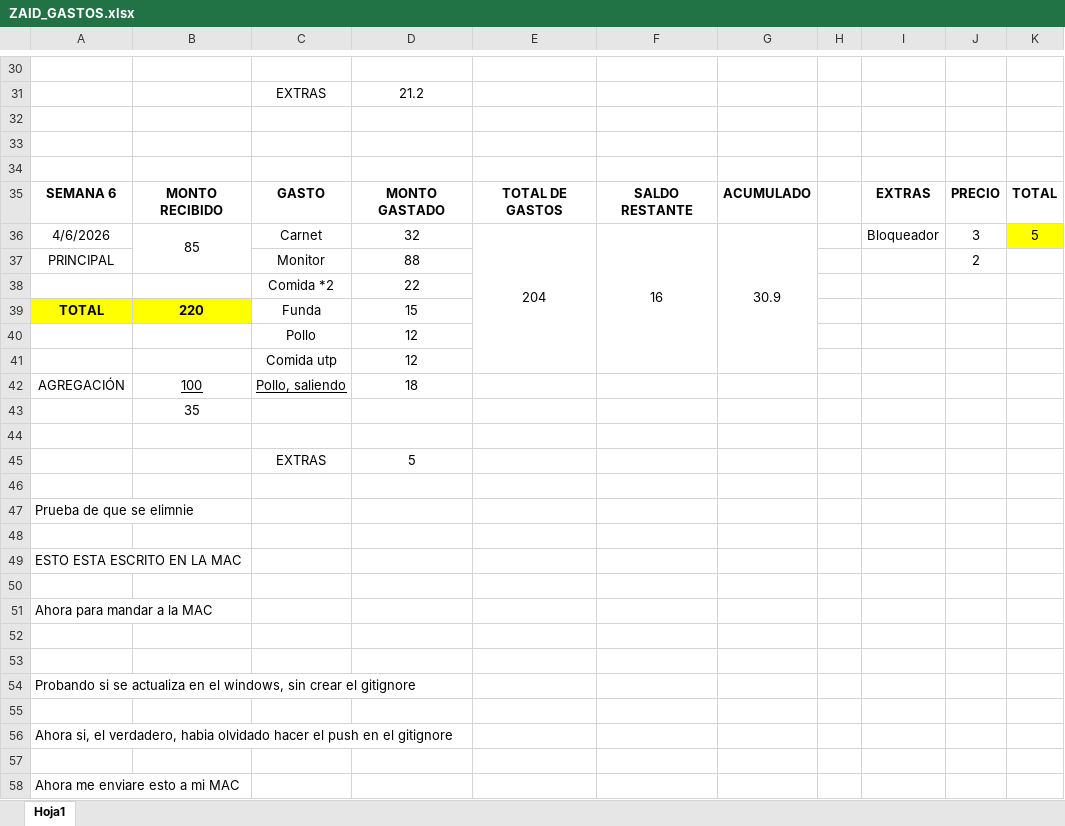
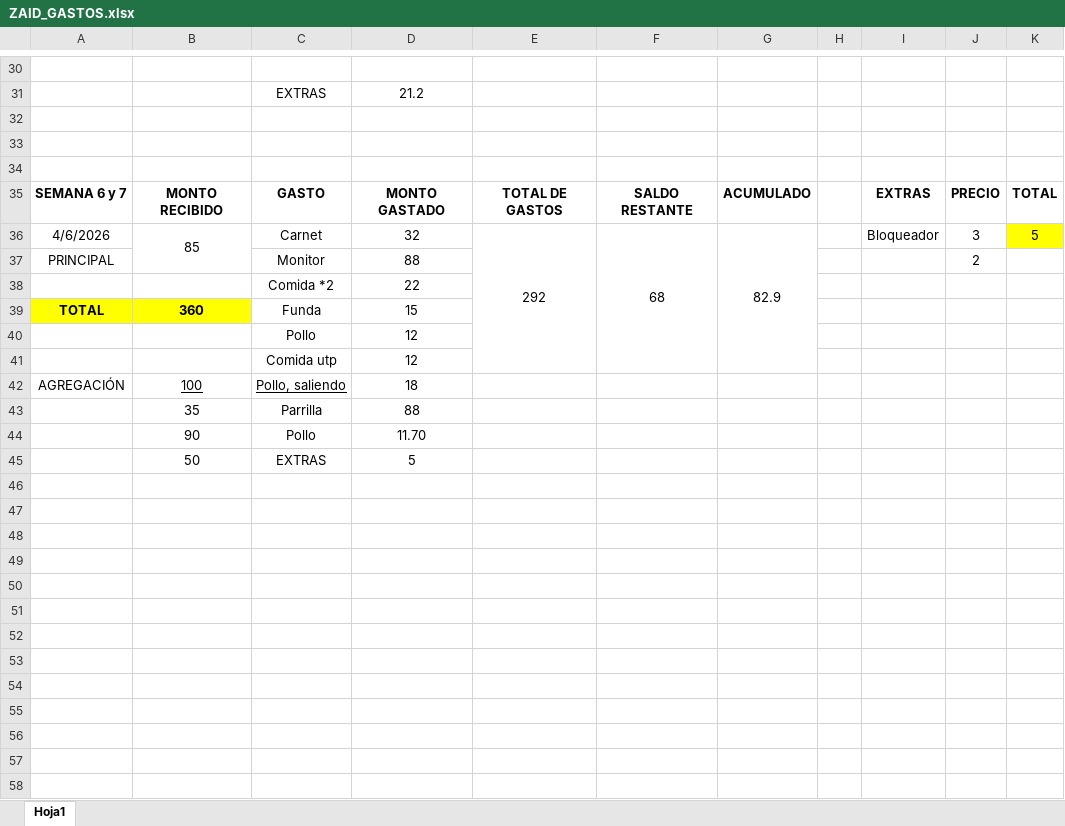
Before and after one commit to zaidhuaquisto-ux/DOC_Compartidos, an Excel workbook: ZAID_GASTOS.xlsx, sheet Hoja1, drawn as a sheet; only a part is shown, gaps mark what is left out; values as stored, in another font and other column widths than the file's, no borders; removed rows and columns are numbered as before the commit, all else as after; the diff names each change by its address in the sheet, - before the commit and + after, or states it on an @@ line.

Commit message:
Actualizando gastos

```diff
--- a/ZAID_GASTOS.xlsx (sheet Hoja1)
+++ b/ZAID_GASTOS.xlsx (sheet Hoja1)
-A35: SEMANA 6
+A35: SEMANA 6 y 7
-E36: 204
+E36: 292
-F36: 16
+F36: 68
-G36: 30.9
+G36: 82.9
-B39: 220
+B39: 360
-row 43:  | 35
-row 43: (empty)
+row 43:  | 35 | Parrilla | 88
+row 44:  | 90 | Pollo | 11.70
-B45: (empty)
+B45: 50
-row 46: (empty)
-row 47: Prueba de que se elimnie
-row 48: (empty)
-row 49: ESTO ESTA ESCRITO EN LA MAC
-row 50: (empty)
-row 51: Ahora para mandar a la MAC
-row 52: (empty)
-row 53: (empty)
-row 54: Probando si se actualiza en el windows, sin crear el gitignore
-row 55: (empty)
-row 56: Ahora si, el verdadero, habia olvidado hacer el push en el gitignore
-row 57: (empty)
-row 58: Ahora me enviare esto a mi MAC
```
